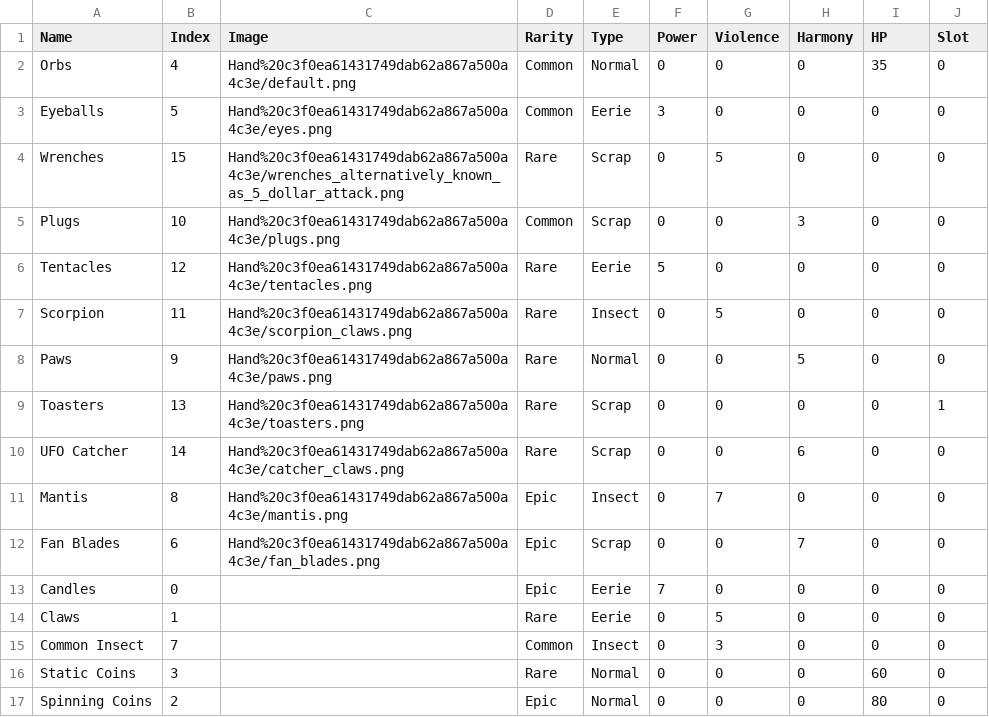
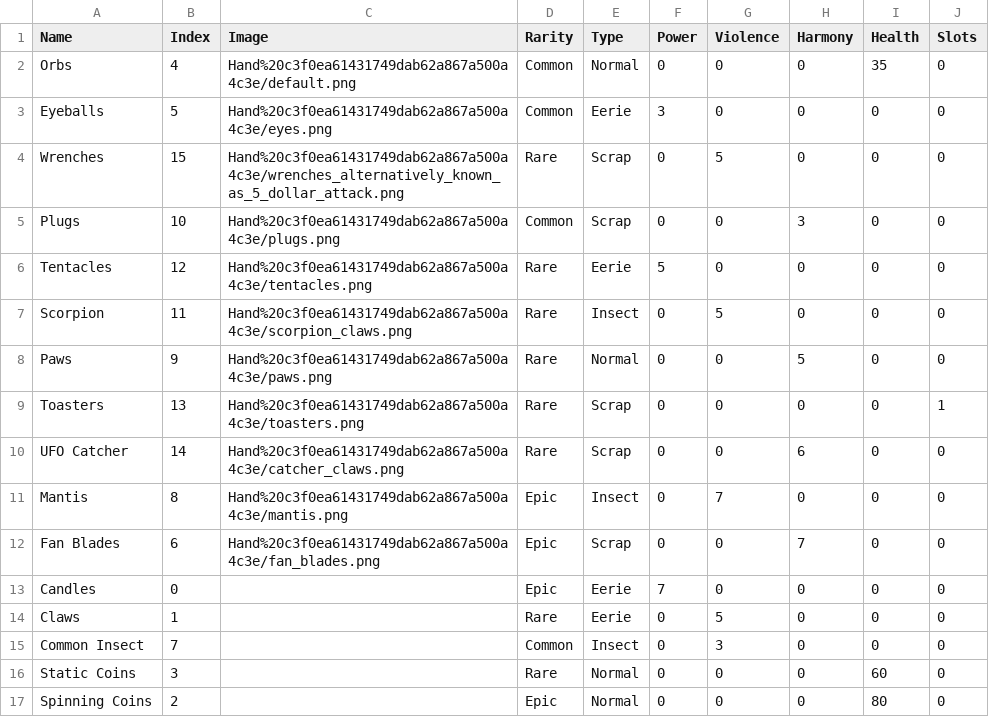
Before and after one commit to kanyaveral/kamigotchi, a CSV file: packages/client/src/assets/data/kami/Hand.csv, drawn as a sheet.

```diff
--- a/packages/client/src/assets/data/kami/Hand.csv
+++ b/packages/client/src/assets/data/kami/Hand.csv
@@ -1,2 +1,2 @@
-Name,Index,Image,Rarity,Type,Power,Violence,Harmony,HP,Slot
+Name,Index,Image,Rarity,Type,Power,Violence,Harmony,Health,Slots
 Orbs,4,Hand%20c3f0ea61431749dab62a867a500a4c3e/default.png,Common,Normal,0,0,0,35,0
```
Also changed, not shown: packages/client/src/assets/data/kami/Body.csv, packages/client/src/assets/data/kami/Face.csv, 49 other files.
